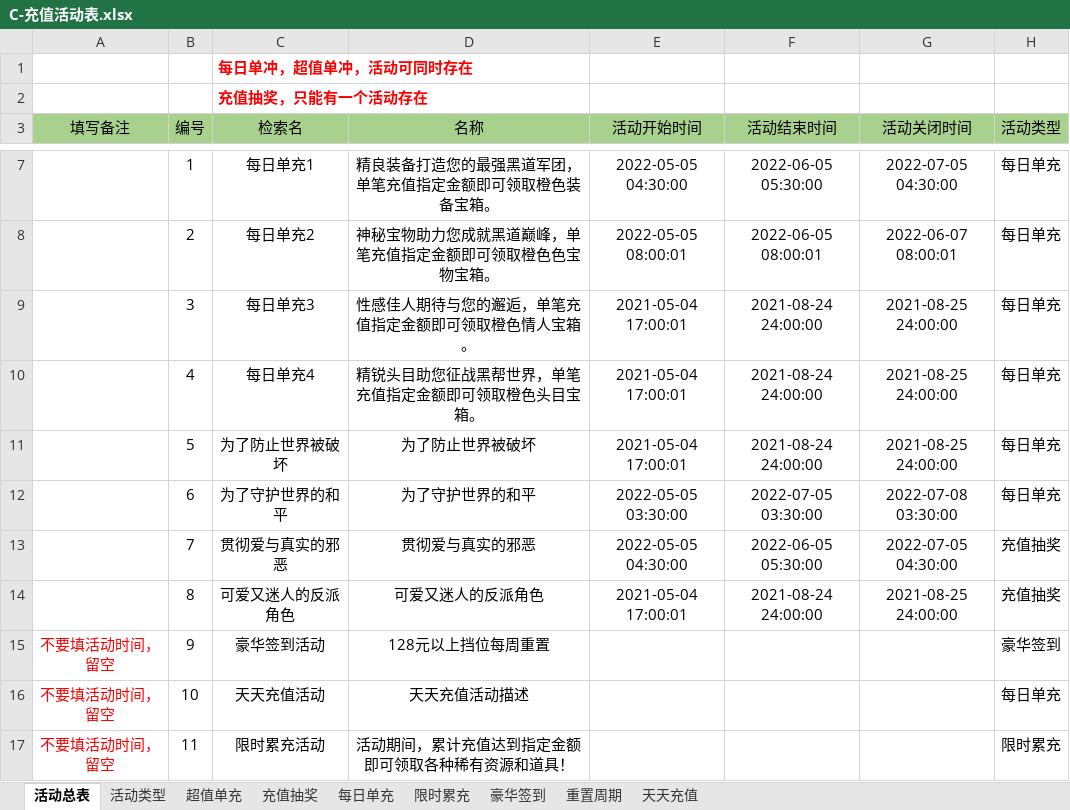
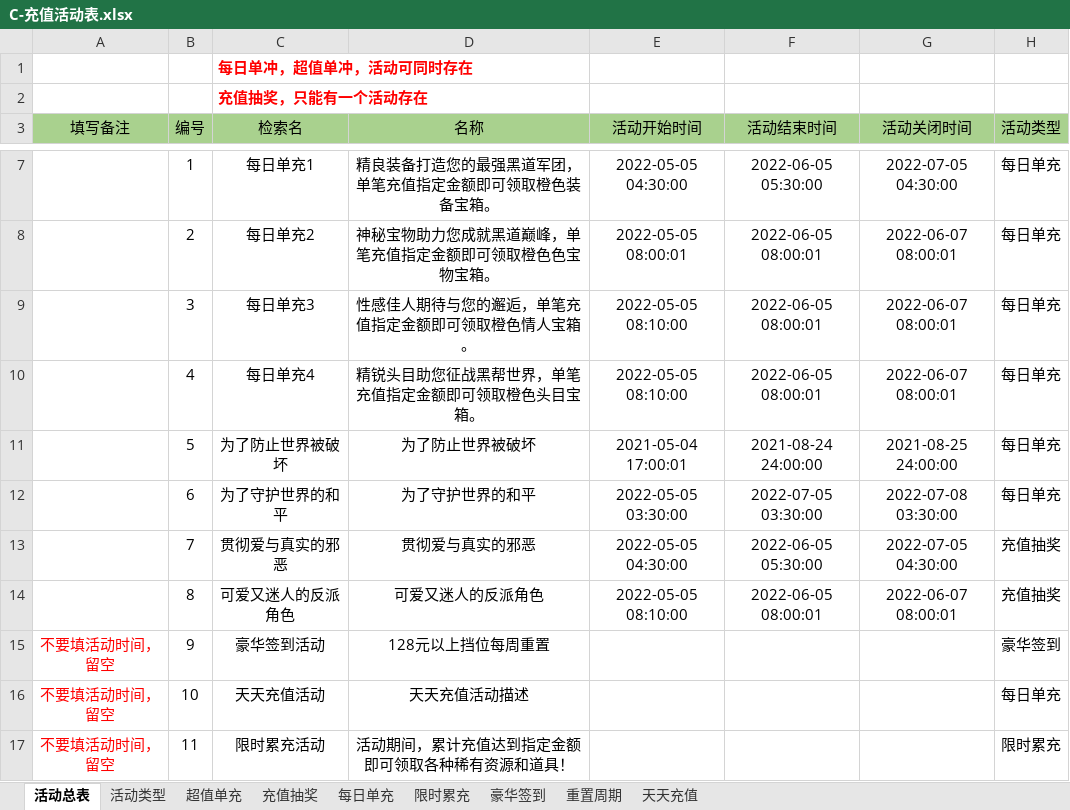
Before and after one commit to linhe-yangxue/uesharedata, an Excel workbook: exceldata/excel/all/C-充值活动表.xlsx, sheet 活动总表, drawn as a sheet; only a part is shown, gaps mark what is left out; values as stored, in another font and other column widths than the file's, no borders; the diff names each change by its address in the sheet, - before the commit and + after, or states it on an @@ line.

Commit message:
no message

```diff
--- a/exceldata/excel/all/C-充值活动表.xlsx (sheet 活动总表)
+++ b/exceldata/excel/all/C-充值活动表.xlsx (sheet 活动总表)
-E9:E10 (活动开始时间): 2021-05-04 17:00:01
+E9:E10 (活动开始时间): 2022-05-05 08:10:00
-F9:F10 (活动结束时间): 2021-08-24 24:00:00
+F9:F10 (活动结束时间): 2022-06-05 08:00:01
-G9:G10 (活动关闭时间): 2021-08-25 24:00:00
+G9:G10 (活动关闭时间): 2022-06-07 08:00:01
-E14 (活动开始时间): 2021-05-04 17:00:01
+E14 (活动开始时间): 2022-05-05 08:10:00
-F14 (活动结束时间): 2021-08-24 24:00:00
+F14 (活动结束时间): 2022-06-05 08:00:01
-G14 (活动关闭时间): 2021-08-25 24:00:00
+G14 (活动关闭时间): 2022-06-07 08:00:01
```
